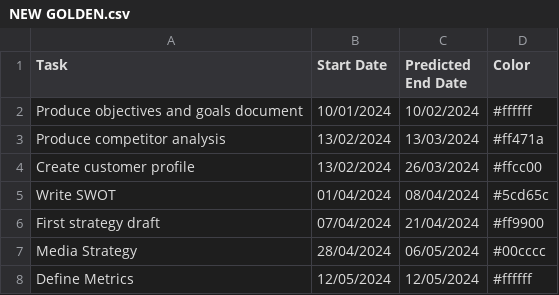
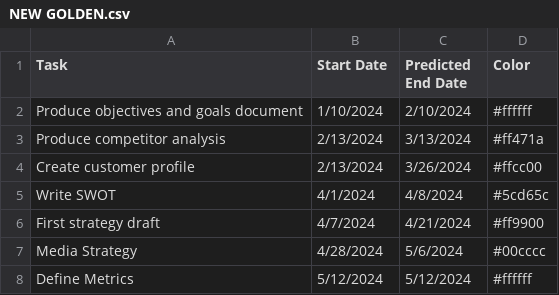
Before and after one commit to Doria-Felipe/vega, a CSV file: NEW GOLDEN.csv, drawn as a sheet.

Commit message:
Update NEW GOLDEN.csv

```diff
--- a/NEW GOLDEN.csv
+++ b/NEW GOLDEN.csv
@@ -1,8 +1,8 @@
 Task,Start Date,Predicted End Date,Color
-Produce objectives and goals document,10/01/2024,10/02/2024,#ffffff
-Produce competitor analysis,13/02/2024,13/03/2024,#ff471a
-Create customer profile,13/02/2024,26/03/2024,#ffcc00
-Write SWOT,01/04/2024,08/04/2024,#5cd65c
-First strategy draft,07/04/2024,21/04/2024,#ff9900
-Media Strategy,28/04/2024,06/05/2024,#00cccc
-Define Metrics,12/05/2024,12/05/2024,#ffffff
+Produce objectives and goals document,1/10/2024,2/10/2024,#ffffff
+Produce competitor analysis,2/13/2024,3/13/2024,#ff471a
+Create customer profile,2/13/2024,3/26/2024,#ffcc00
+Write SWOT,4/1/2024,4/8/2024,#5cd65c
+First strategy draft,4/7/2024,4/21/2024,#ff9900
+Media Strategy,4/28/2024,5/6/2024,#00cccc
+Define Metrics,5/12/2024,5/12/2024,#ffffff
```
